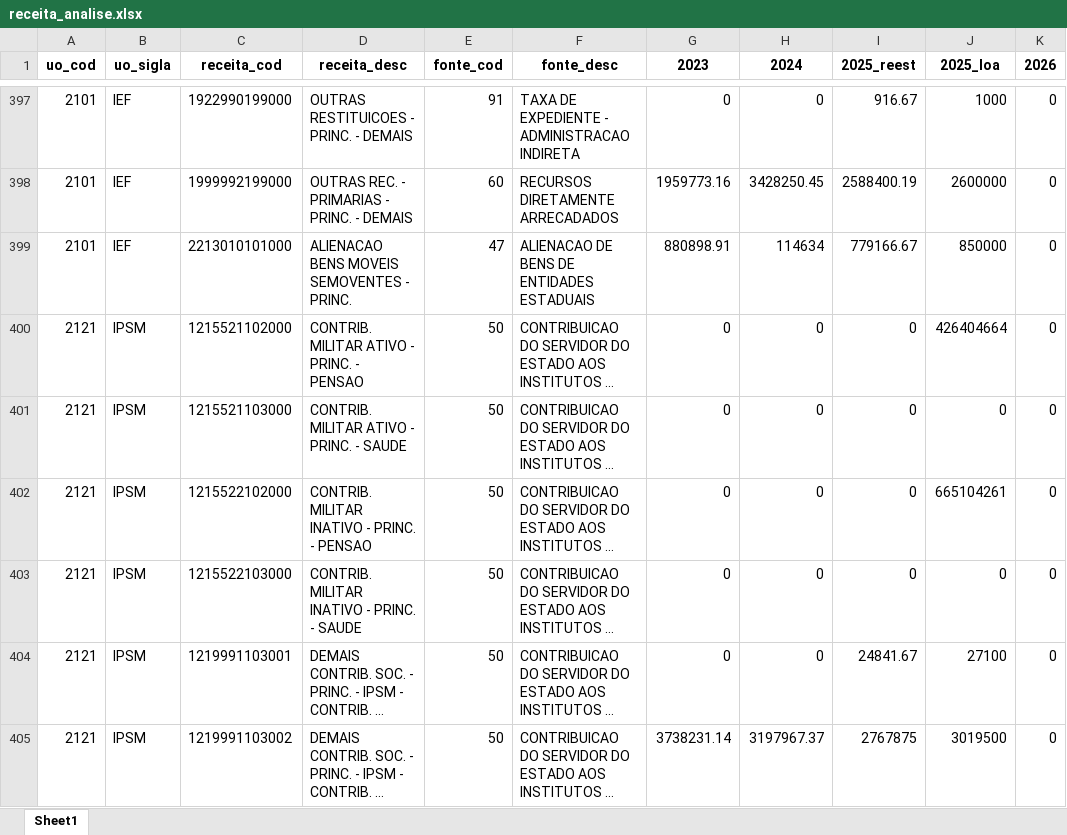
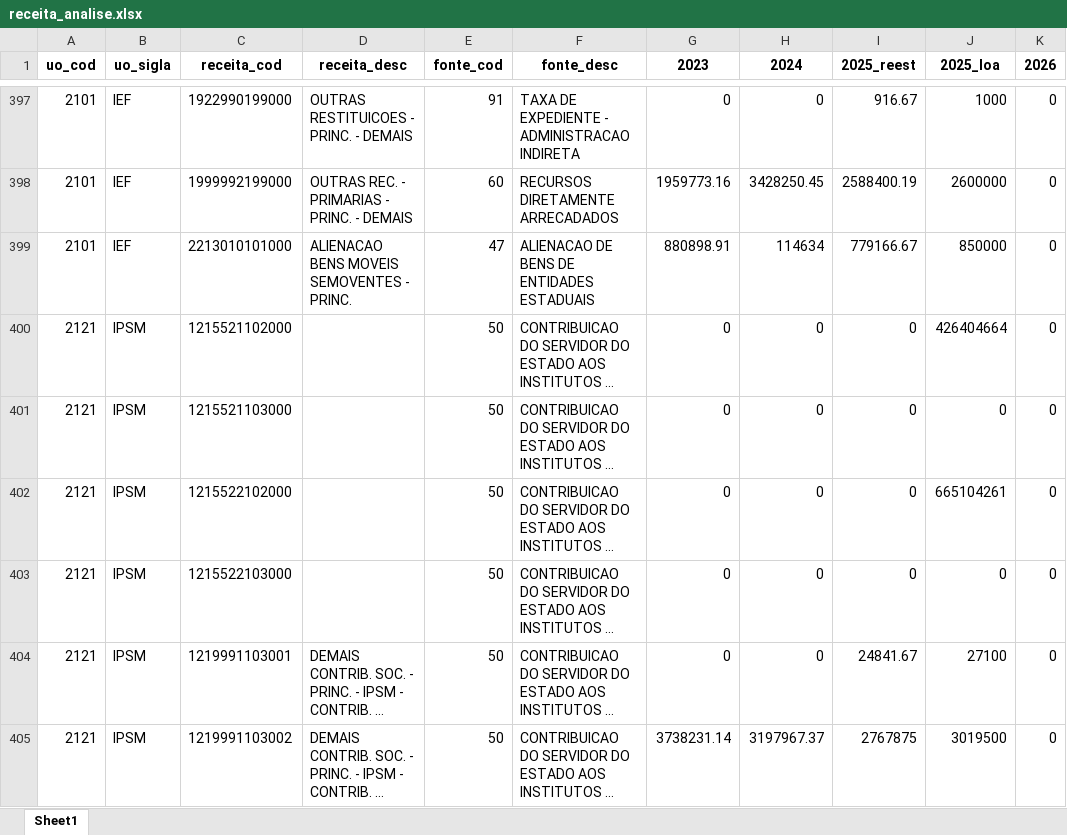
Before and after one commit to splor-mg/painel-ldo, an Excel workbook: data/receita_analise.xlsx, sheet Sheet1, drawn as a sheet; only a part is shown, gaps mark what is left out; long unchanged cells end in …; values as stored, in another font and other column widths than the file's, no borders; the diff covers the shown part only; the diff names each change by its address in the sheet, - before the commit and + after, or states it on an @@ line.

```diff
--- a/data/receita_analise.xlsx (sheet Sheet1)
+++ b/data/receita_analise.xlsx (sheet Sheet1)
-D400 (receita_desc): CONTRIB. MILITAR ATIVO - PRINC. - PENSAO
+D400 (receita_desc): (empty)
-D401 (receita_desc): CONTRIB. MILITAR ATIVO - PRINC. - SAUDE
+D401 (receita_desc): (empty)
-D402 (receita_desc): CONTRIB. MILITAR INATIVO - PRINC. - PENSAO
+D402 (receita_desc): (empty)
-D403 (receita_desc): CONTRIB. MILITAR INATIVO - PRINC. - SAUDE
+D403 (receita_desc): (empty)
```
Also changed, not shown: 113 edited cells elsewhere in this sheet, 3 other files.
